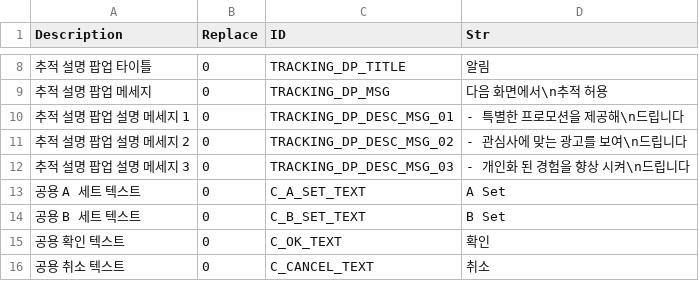
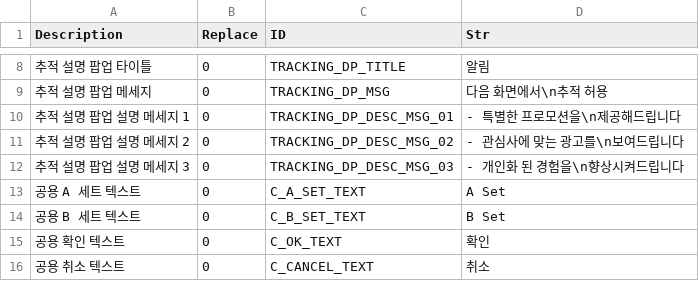
Before and after one commit to pinel0102/9tap-037-BricksBreakerB, a CSV file: 103711.Puzzle_BricksBreakerB/Assets/02-SubUnityProject/Resources/Tables/Global/StringInfo/G_StrTable_Common_Korean.csv, drawn as a sheet; only a part is shown, gaps mark what is left out.

```diff
--- a/103711.Puzzle_BricksBreakerB/Assets/02-SubUnityProject/Resources/Tables/Global/StringInfo/G_StrTable_Common_Korean.csv
+++ b/103711.Puzzle_BricksBreakerB/Assets/02-SubUnityProject/Resources/Tables/Global/StringInfo/G_StrTable_Common_Korean.csv
@@ -9,5 +9,5 @@ Description,Replace,ID,Str
 추적 설명 팝업 메세지,0,TRACKING_DP_MSG,다음 화면에서\n추적 허용
-추적 설명 팝업 설명 메세지 1,0,TRACKING_DP_DESC_MSG_01,- 특별한 프로모션을 제공해\n드립니다
-추적 설명 팝업 설명 메세지 2,0,TRACKING_DP_DESC_MSG_02,- 관심사에 맞는 광고를 보여\n드립니다
-추적 설명 팝업 설명 메세지 3,0,TRACKING_DP_DESC_MSG_03,- 개인화 된 경험을 향상 시켜\n드립니다
+추적 설명 팝업 설명 메세지 1,0,TRACKING_DP_DESC_MSG_01,- 특별한 프로모션을\n제공해드립니다
+추적 설명 팝업 설명 메세지 2,0,TRACKING_DP_DESC_MSG_02,- 관심사에 맞는 광고를\n보여드립니다
+추적 설명 팝업 설명 메세지 3,0,TRACKING_DP_DESC_MSG_03,- 개인화 된 경험을\n향상시켜드립니다
 공용 A 세트 텍스트,0,C_A_SET_TEXT,A Set
```
Also changed, not shown: 4 other files.
